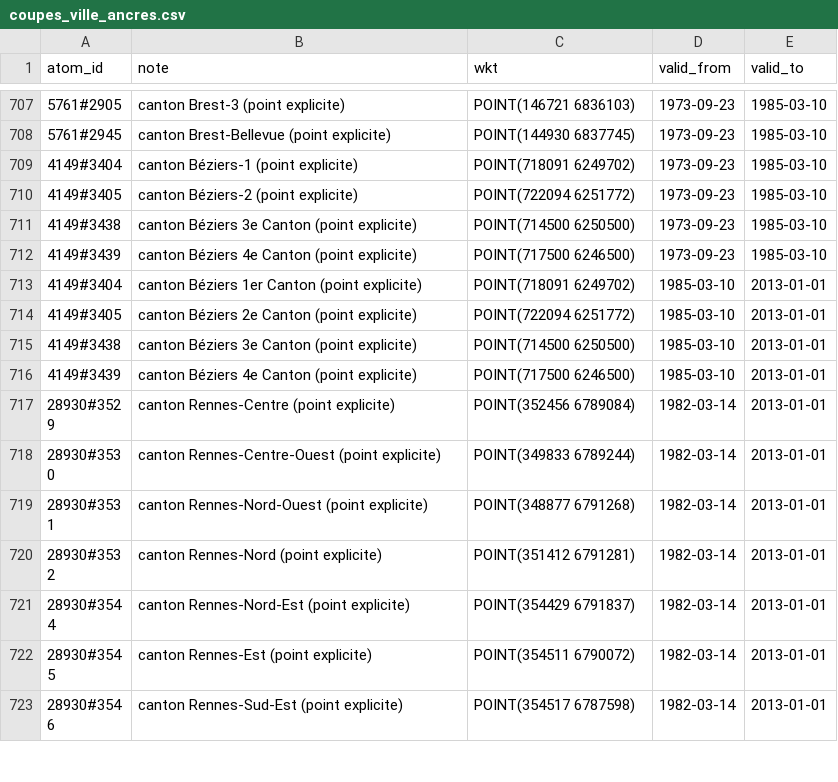
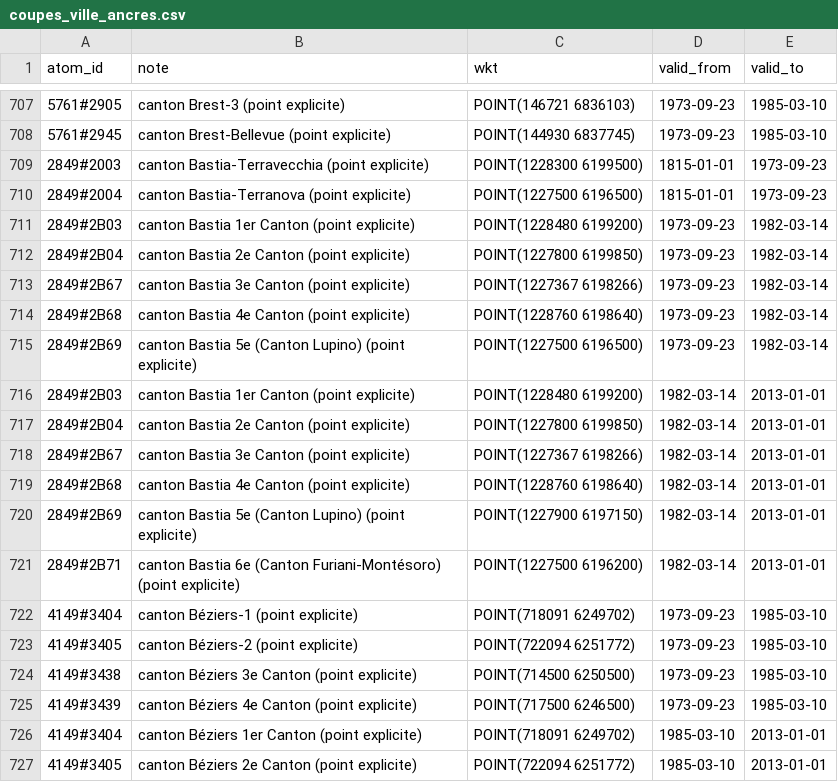
Before and after one commit to adrdufour/histgis-fr, a CSV file: cartes/coupes_ville_ancres.csv, drawn as a sheet; only a part is shown, gaps mark what is left out; the shorter side is filled out with more unchanged rows; the diff names each change by its address in the sheet, - before the commit and + after, or states it on an @@ line.

```diff
--- a/cartes/coupes_ville_ancres.csv
+++ b/cartes/coupes_ville_ancres.csv
+row 709: 2849#2003 | canton Bastia-Terravecchia (point explicite) | POINT(1228300 6199500) | 1815-01-01 | 1973-09-23
+row 710: 2849#2004 | canton Bastia-Terranova (point explicite) | POINT(1227500 6196500) | 1815-01-01 | 1973-09-23
+row 711: 2849#2B03 | canton Bastia 1er Canton (point explicite) | POINT(1228480 6199200) | 1973-09-23 | 1982-03-14
+row 712: 2849#2B04 | canton Bastia 2e Canton (point explicite) | POINT(1227800 6199850) | 1973-09-23 | 1982-03-14
+row 713: 2849#2B67 | canton Bastia 3e Canton (point explicite) | POINT(1227367 6198266) | 1973-09-23 | 1982-03-14
+row 714: 2849#2B68 | canton Bastia 4e Canton (point explicite) | POINT(1228760 6198640) | 1973-09-23 | 1982-03-14
+row 715: 2849#2B69 | canton Bastia 5e (Canton Lupino) (point explicite) | POINT(1227500 6196500) | 1973-09-23 | 1982-03-14
+row 716: 2849#2B03 | canton Bastia 1er Canton (point explicite) | POINT(1228480 6199200) | 1982-03-14 | 2013-01-01
+row 717: 2849#2B04 | canton Bastia 2e Canton (point explicite) | POINT(1227800 6199850) | 1982-03-14 | 2013-01-01
+row 718: 2849#2B67 | canton Bastia 3e Canton (point explicite) | POINT(1227367 6198266) | 1982-03-14 | 2013-01-01
+row 719: 2849#2B68 | canton Bastia 4e Canton (point explicite) | POINT(1228760 6198640) | 1982-03-14 | 2013-01-01
+row 720: 2849#2B69 | canton Bastia 5e (Canton Lupino) (point explicite) | POINT(1227900 6197150) | 1982-03-14 | 2013-01-01
+row 721: 2849#2B71 | canton Bastia 6e (Canton Furiani-Montésoro) (point explicite) | POINT(1227500 6196200) | 1982-03-14 | 2013-01-01
```
Also changed, not shown: 4 other files.
